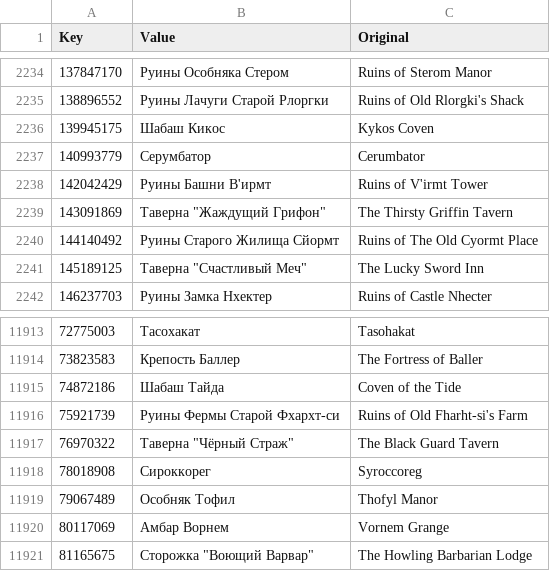
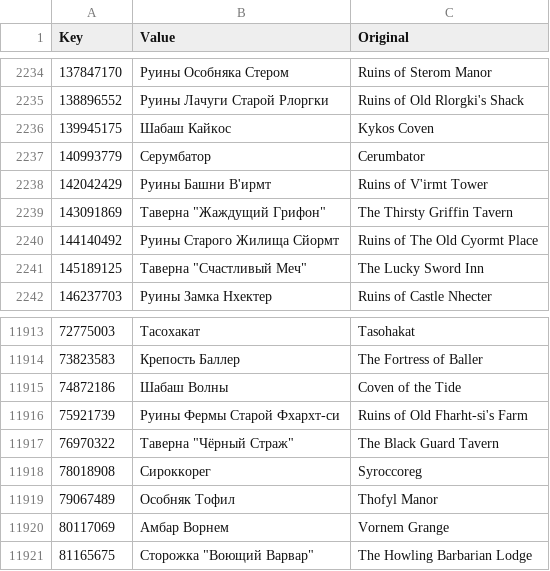
Before and after one commit to Jagget/Daggerfall-Rus, a CSV file: Daggerfall/Text/Internal_Locations.csv, drawn as a sheet; only a part is shown, gaps mark what is left out.

```diff
--- a/Daggerfall/Text/Internal_Locations.csv
+++ b/Daggerfall/Text/Internal_Locations.csv
@@ -2235,3 +2235,3 @@
 138896552,Руины Лачуги Старой Рлоргки,Ruins of Old Rlorgki's Shack
-139945175,Шабаш Кикос,Kykos Coven
+139945175,Шабаш Кайкос,Kykos Coven
 140993779,Серумбатор,Cerumbator
@@ -11914,3 +11914,3 @@
 73823583,Крепость Баллер,The Fortress of Baller
-74872186,Шабаш Тайда,Coven of the Tide
+74872186,Шабаш Волны,Coven of the Tide
 75921739,Руины Фермы Старой Фхархт-си,Ruins of Old Fharht-si's Farm
```
Also changed, not shown: Daggerfall/Text/Internal_Factions.csv, 2 other files.
